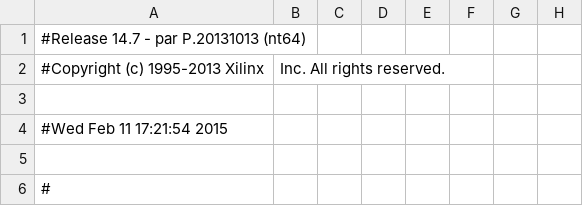
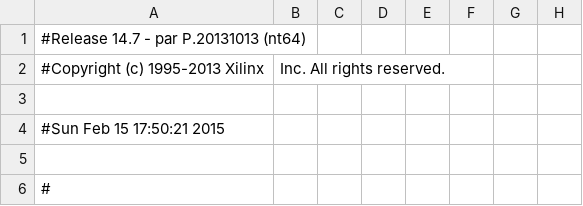
Before and after one commit to MForever78/fpga-fury, a CSV file: top_pad.csv, drawn as a sheet; only a part is shown; the diff names each change by its address in the sheet, - before the commit and + after, or states it on an @@ line.

```diff
--- a/top_pad.csv
+++ b/top_pad.csv
-A4: #Wed Feb 11 17:21:54 2015
+A4: #Sun Feb 15 17:50:21 2015
```
Also changed, not shown: 59 other files.
